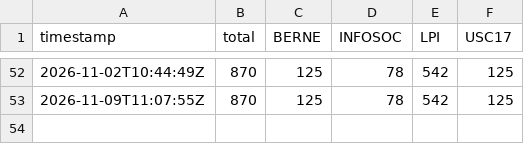
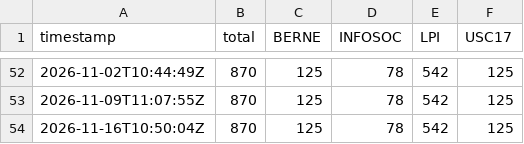
Before and after one commit to jftmames/lexdomus-pi, a CSV file: data/status/families_history.csv, drawn as a sheet; only a part is shown, gaps mark what is left out; the diff names each change by its address in the sheet, - before the commit and + after, or states it on an @@ line.

```diff
--- a/data/status/families_history.csv
+++ b/data/status/families_history.csv
+row 54: 2026-11-16T10:50:04Z | 870 | 125 | 78 | 542 | 125
```
Also changed, not shown: data/status/families_deltas.csv.
